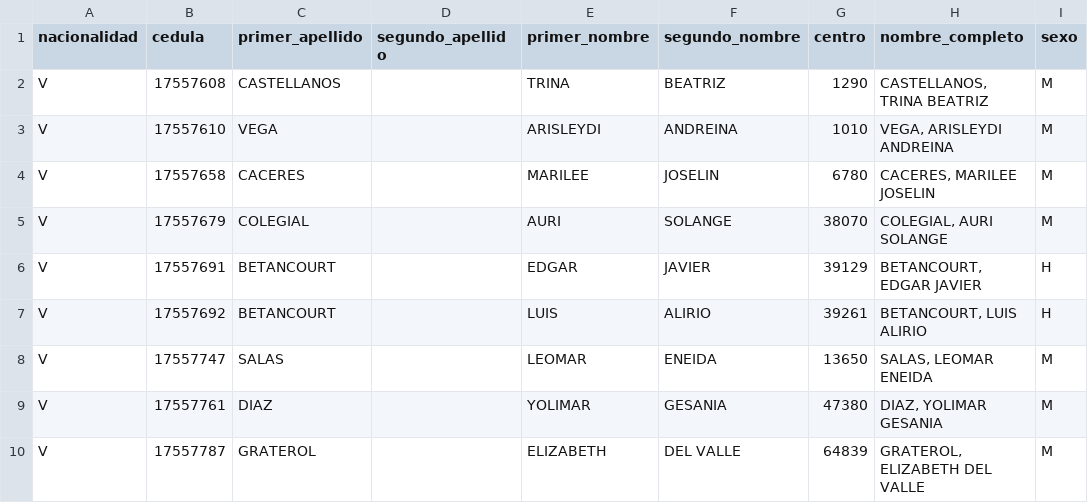
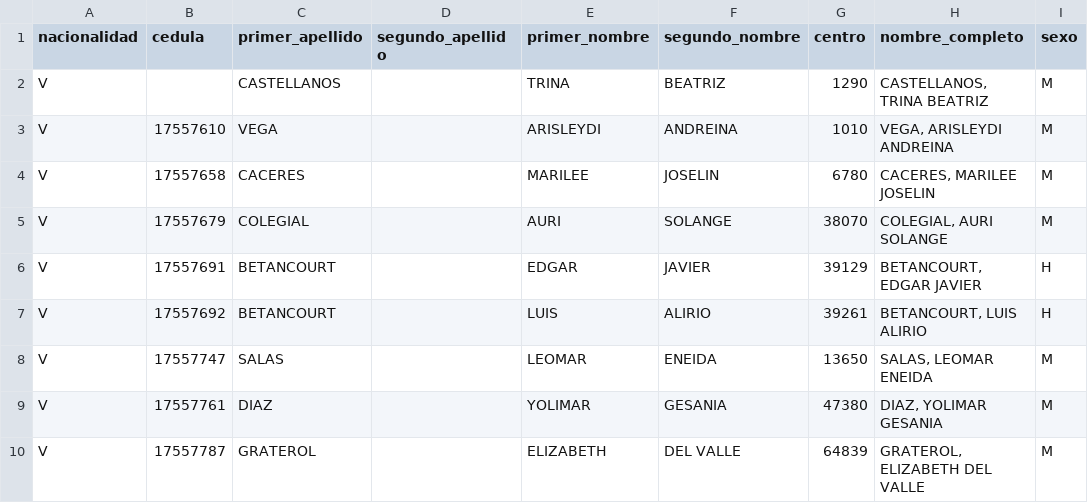
Before and after one commit to DEV1lmig/spring-boot-and-friends, a CSV file: nacional.csv, drawn as a sheet; only a part is shown; the diff names each change by its address in the sheet, - before the commit and + after, or states it on an @@ line.

```diff
--- a/nacional.csv
+++ b/nacional.csv
-B2 (cedula): 17557608
+B2 (cedula): (empty)
```
Also changed, not shown: 14 other files.
